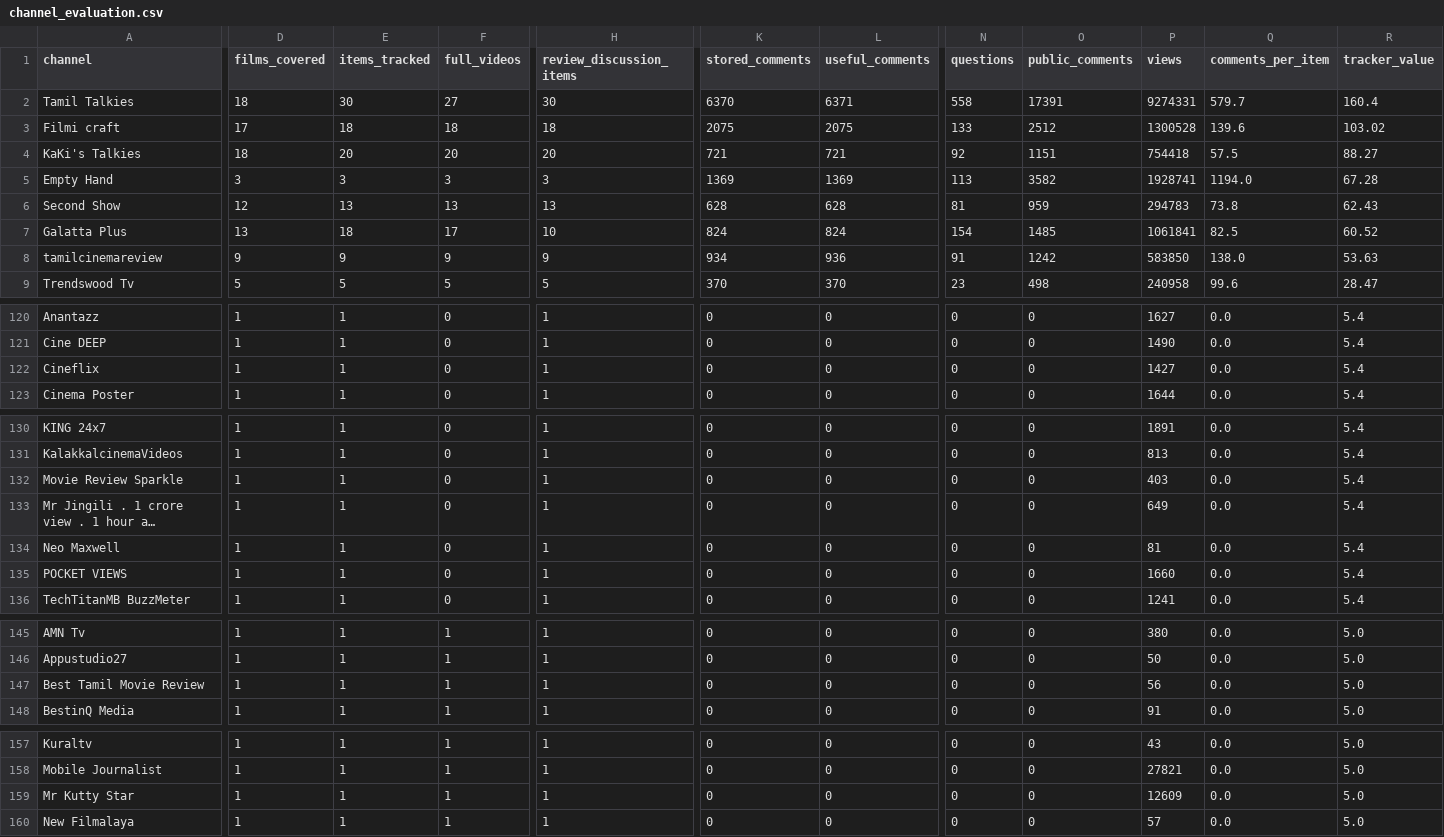
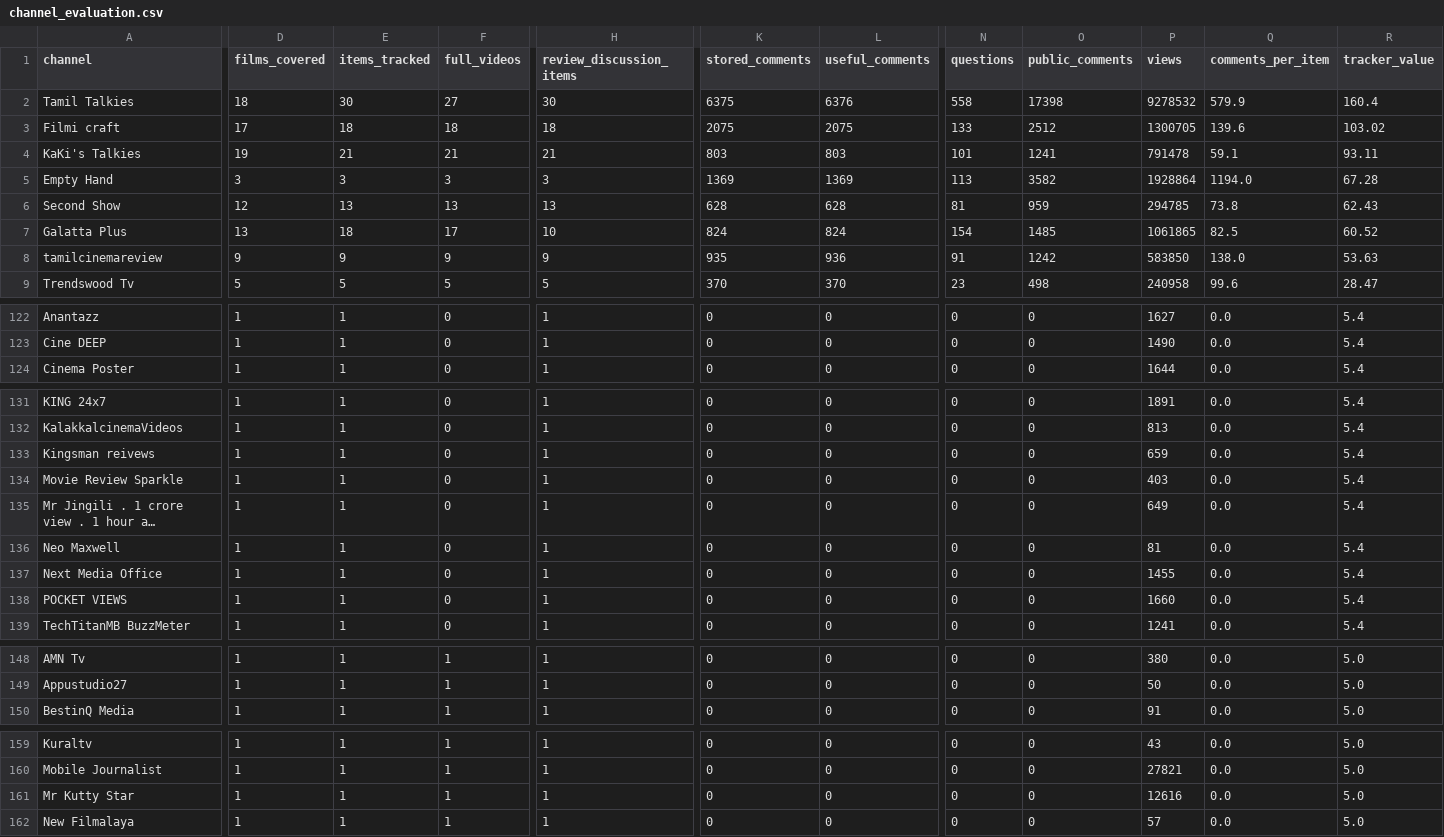
Before and after one commit to purushothaman-98/cinema-wall, a CSV file: data/live/channel_evaluation.csv, drawn as a sheet; only a part is shown, gaps mark what is left out; long unchanged cells end in …; removed rows and columns are numbered as before the commit, all else as after; rows hold the shown columns only; the diff covers the shown part only; the diff names each change by its address in the sheet, - before the commit and + after, or states it on an @@ line.

```diff
--- a/data/live/channel_evaluation.csv
+++ b/data/live/channel_evaluation.csv
-K2 (stored_comments): 6370
+K2 (stored_comments): 6375
-L2 (useful_comments): 6371
+L2 (useful_comments): 6376
-O2 (public_comments): 17391
+O2 (public_comments): 17398
-P2 (views): 9274331
+P2 (views): 9278532
-Q2 (comments_per_item): 579.7
+Q2 (comments_per_item): 579.9
-P3 (views): 1300528
+P3 (views): 1300705
-D4 (films_covered): 18
+D4 (films_covered): 19
-E4 (items_tracked): 20
+E4 (items_tracked): 21
-F4 (full_videos): 20
+F4 (full_videos): 21
-H4 (review_discussion_items): 20
+H4 (review_discussion_items): 21
-K4 (stored_comments): 721
+K4 (stored_comments): 803
-L4 (useful_comments): 721
+L4 (useful_comments): 803
-N4 (questions): 92
+N4 (questions): 101
-O4 (public_comments): 1151
+O4 (public_comments): 1241
-P4 (views): 754418
+P4 (views): 791478
-Q4 (comments_per_item): 57.5
+Q4 (comments_per_item): 59.1
-R4 (tracker_value): 88.27
+R4 (tracker_value): 93.11
-P5 (views): 1928741
+P5 (views): 1928864
-P6 (views): 294783
+P6 (views): 294785
-P7 (views): 1061841
+P7 (views): 1061865
-K8 (stored_comments): 934
+K8 (stored_comments): 935
-row 122: Cineflix | 1 | 1 | 0 | 1 | 0 | 0 | 0 | 0 | 1427 | 0.0 | 5.4
+row 133: Kingsman reivews | 1 | 1 | 0 | 1 | 0 | 0 | 0 | 0 | 659 | 0.0 | 5.4
+row 137: Next Media Office | 1 | 1 | 0 | 1 | 0 | 0 | 0 | 0 | 1455 | 0.0 | 5.4
-row 147: Best Tamil Movie Review | 1 | 1 | 1 | 1 | 0 | 0 | 0 | 0 | 56 | 0.0 | 5.0
-P161 (views): 12609
+P161 (views): 12616
```
Also changed, not shown: 2 added rows and 11 edited cells elsewhere in this file, 3 other files.
